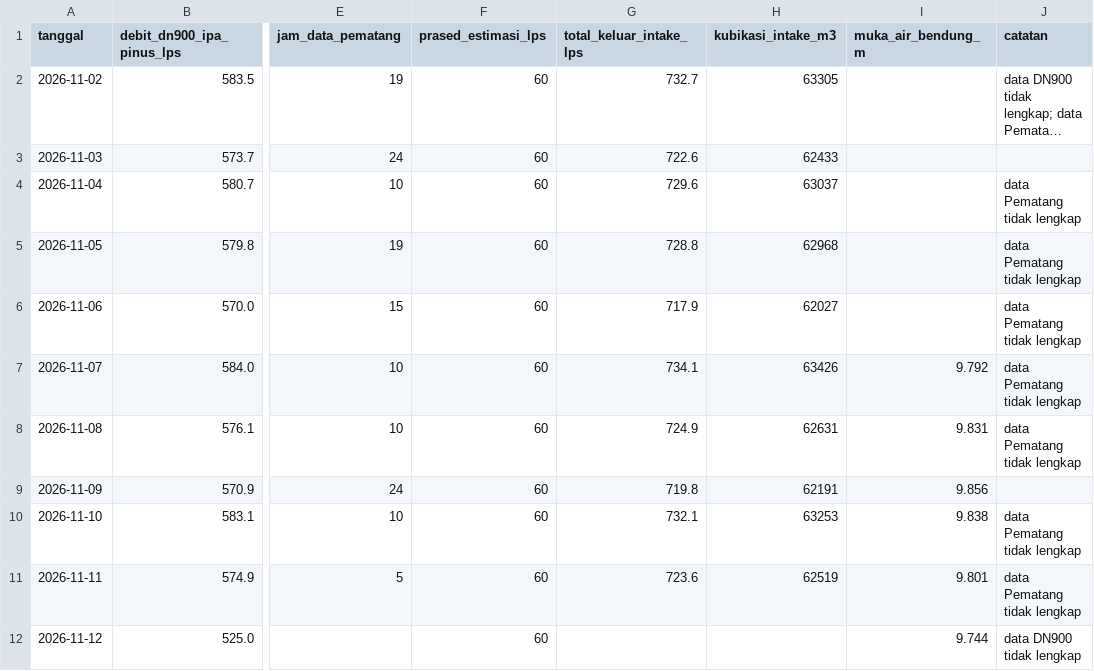
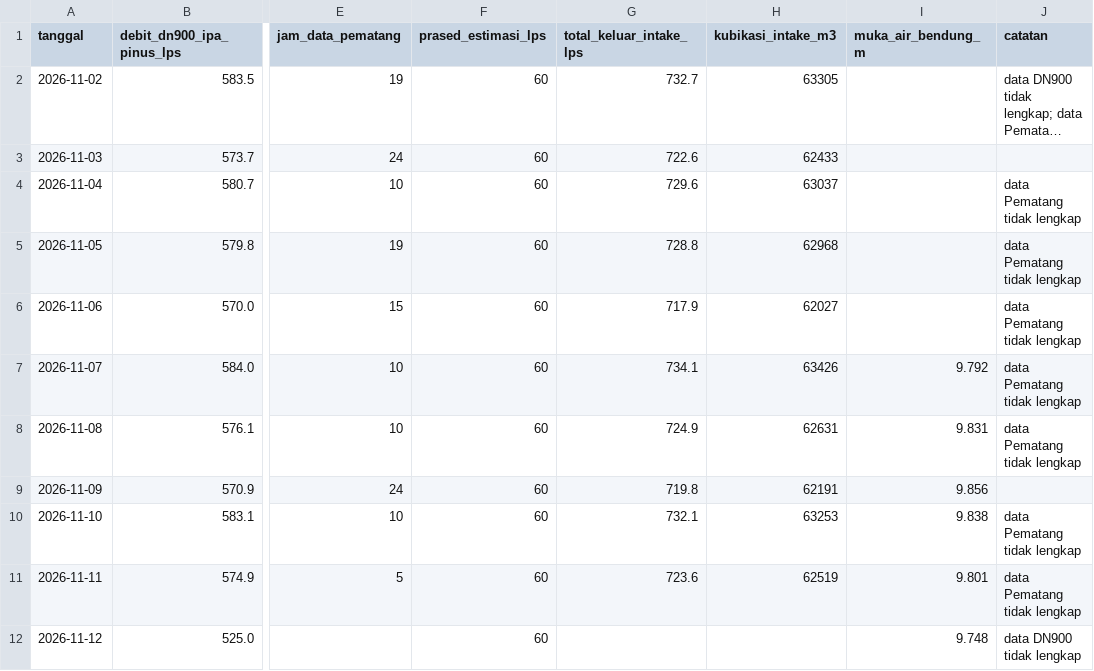
Before and after one commit to BPAMBanjarbakula/SkematikSPAM, a CSV file: harian.csv, drawn as a sheet; only a part is shown, gaps mark what is left out; long unchanged cells end in …; the diff names each change by its address in the sheet, - before the commit and + after, or states it on an @@ line.

Commit message:
Data flowmeter 2026-11-11T16:26:24Z

```diff
--- a/harian.csv
+++ b/harian.csv
-I12 (muka_air_bendung_m): 9.744
+I12 (muka_air_bendung_m): 9.748
```
Also changed, not shown: 1 other file.
